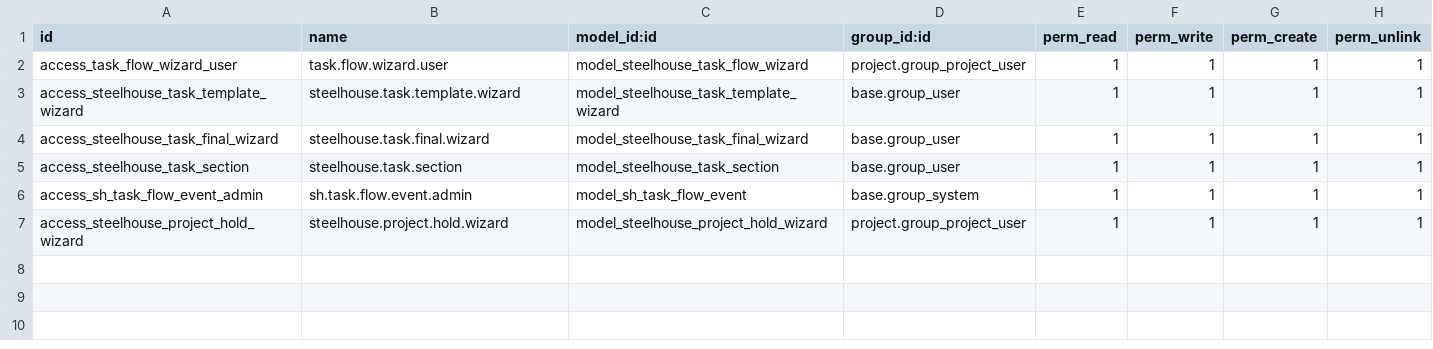
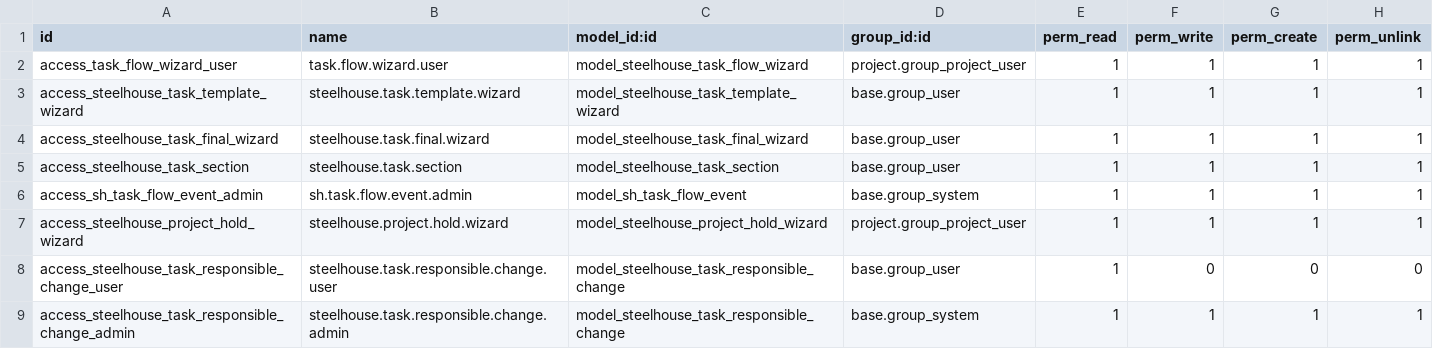
Before and after one commit to ejanezashvili/foladis_sakhli, a CSV file: addons/steelhouse_task_flow/security/ir.model.access.csv, drawn as a sheet; the diff names each change by its address in the sheet, - before the commit and + after, or states it on an @@ line.

```diff
--- a/addons/steelhouse_task_flow/security/ir.model.access.csv
+++ b/addons/steelhouse_task_flow/security/ir.model.access.csv
+row 8: access_steelhouse_task_responsible_change_user | steelhouse.task.responsible.change.user | model_steelhouse_task_responsible_change | base.group_user | 1 | 0 | 0 | 0
+row 9: access_steelhouse_task_responsible_change_admin | steelhouse.task.responsible.change.admin | model_steelhouse_task_responsible_change | base.group_system | 1 | 1 | 1 | 1
```
Also changed, not shown: 9 other files.
